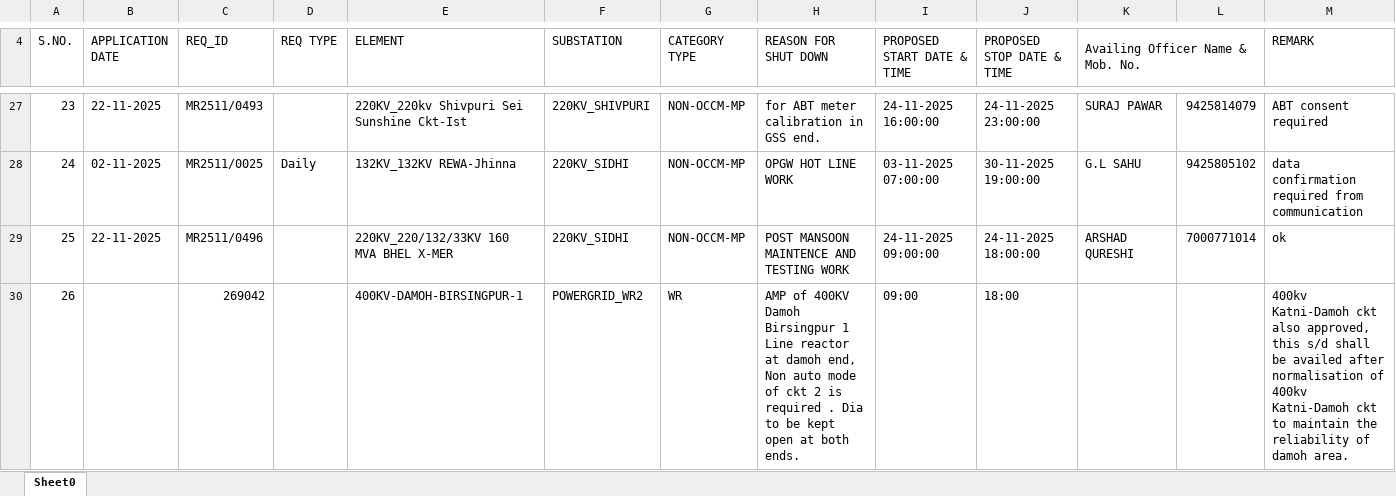
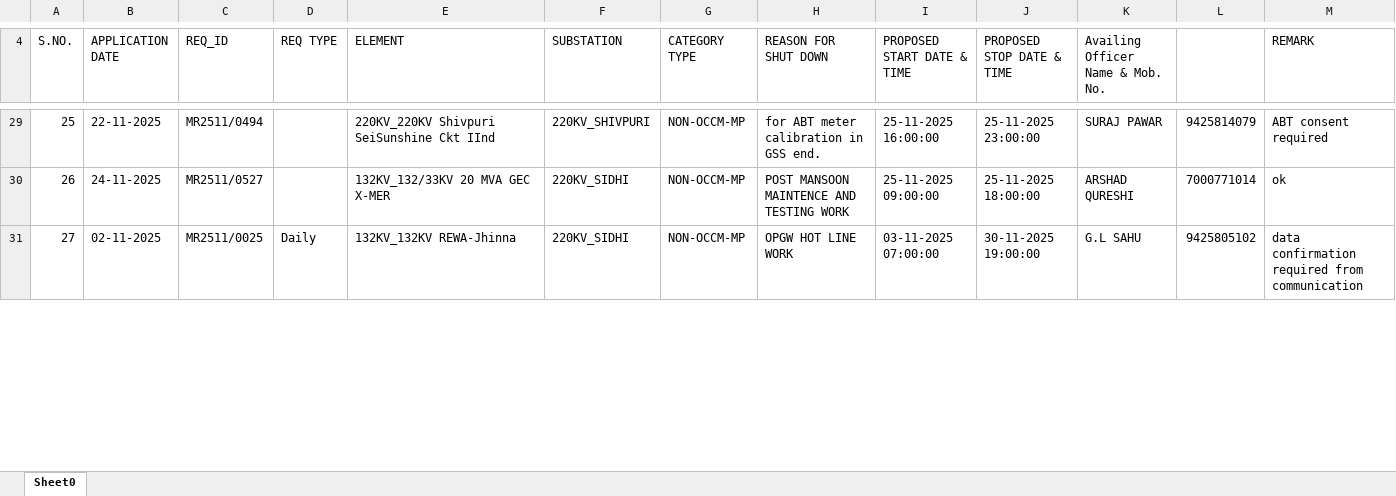
Before and after one commit to SLDCMP/shutdown, an Excel workbook: 1.xlsx, sheet Sheet0, drawn as a sheet; only a part is shown, gaps mark what is left out; values as stored, in another font and other column widths than the file's, no cell formats; charts and pictures not drawn; removed rows and columns are numbered as before the commit, all else as after; the diff covers the shown part only; the diff names each change by its address in the sheet, - before the commit and + after, or states it on an @@ line.

```diff
--- a/1.xlsx (sheet Sheet0)
+++ b/1.xlsx (sheet Sheet0)
-K4:L4 merged
@@ column A (S.NO.) renumbered between rows 5 and 38 @@
-C29 (REQ_ID): MR2511/0493
+C29 (REQ_ID): MR2511/0494
-E29 (ELEMENT): 220KV_220kv Shivpuri Sei Sunshine Ckt-Ist
+E29 (ELEMENT): 220KV_220KV Shivpuri SeiSunshine Ckt IInd
-I29 (PROPOSED START DATE & TIME): 24-11-2025 16:00:00
+I29 (PROPOSED START DATE & TIME): 25-11-2025 16:00:00
-J29 (PROPOSED STOP DATE & TIME): 24-11-2025 23:00:00
+J29 (PROPOSED STOP DATE & TIME): 25-11-2025 23:00:00
+row 30: 26 | 24-11-2025 | MR2511/0527 |  | 132KV_132/33KV 20 MVA GEC X-MER | 220KV_SIDHI | NON-OCCM-MP | POST MANSOON MAINTENCE AND TESTING WORK | 25-11-2025 09:00:00 | 25-11-2025 18:00:00 | ARSHAD QURESHI | 7000771014 | ok
-row 29: 25 | 22-11-2025 | MR2511/0496 |  | 220KV_220/132/33KV 160 MVA BHEL X-MER | 220KV_SIDHI | NON-OCCM-MP | POST MANSOON MAINTENCE AND TESTING WORK | 24-11-2025 09:00:00 | 24-11-2025 18:00:00 | ARSHAD QURESHI | 7000771014 | ok
-row 30: 26 |  | 269042 |  | 400KV-DAMOH-BIRSINGPUR-1 | POWERGRID_WR2 | WR | AMP of 400KV Damoh Birsingpur 1 Line reactor at damoh end, Non auto mode of ckt 2 is required . Dia to be kept open at both ends. | 09:00 | 18:00 |  |  | 400kv Katni-Damoh ckt also approved, this s/d shall be availed after normalisation of 400kv Katni-Damoh ckt to maintain the reliability of damoh area.
```
Also changed, not shown: 18 added rows, 16 removed rows and 29 edited cells elsewhere in this sheet, cell formats, charts or pictures.
